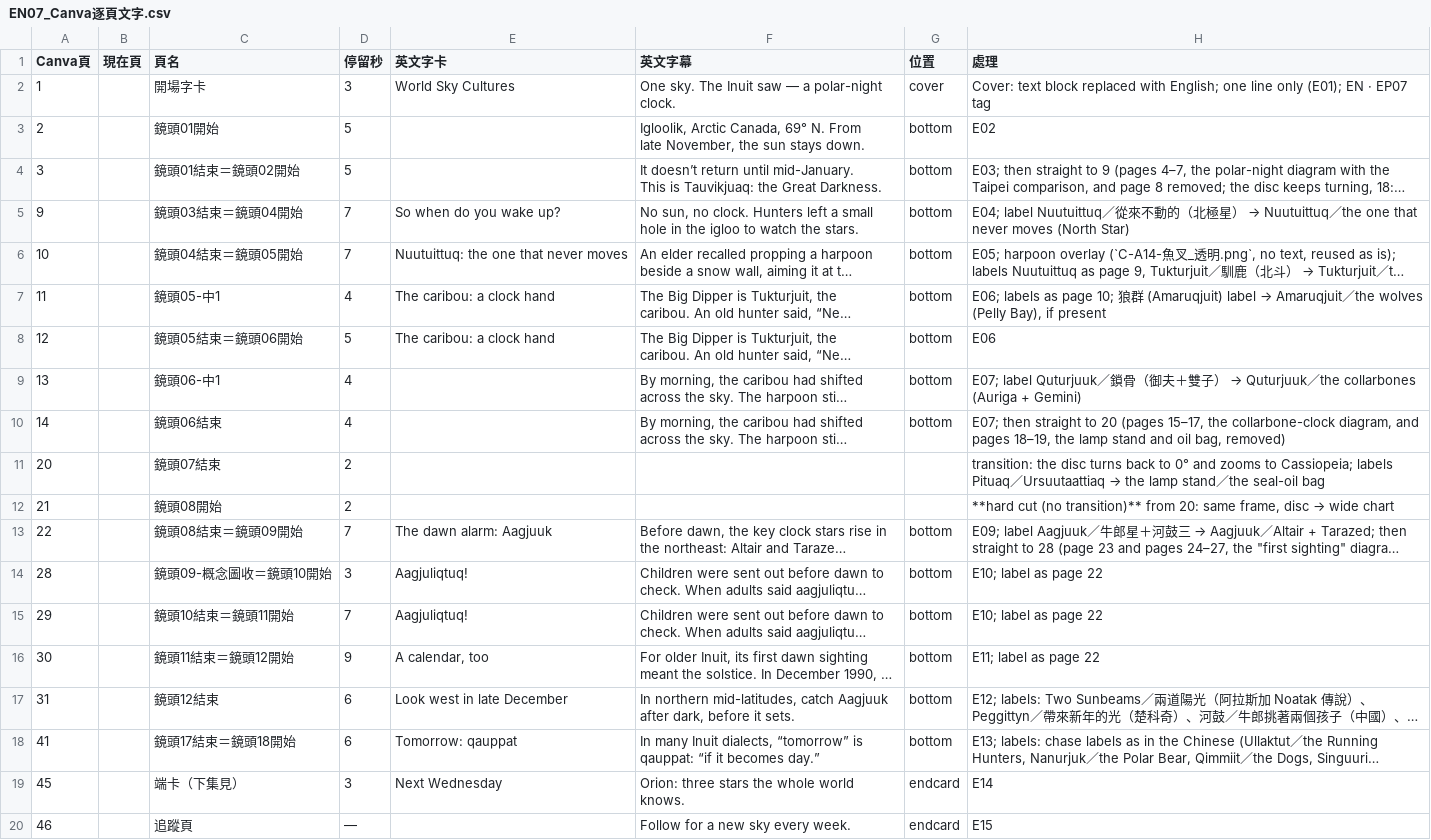
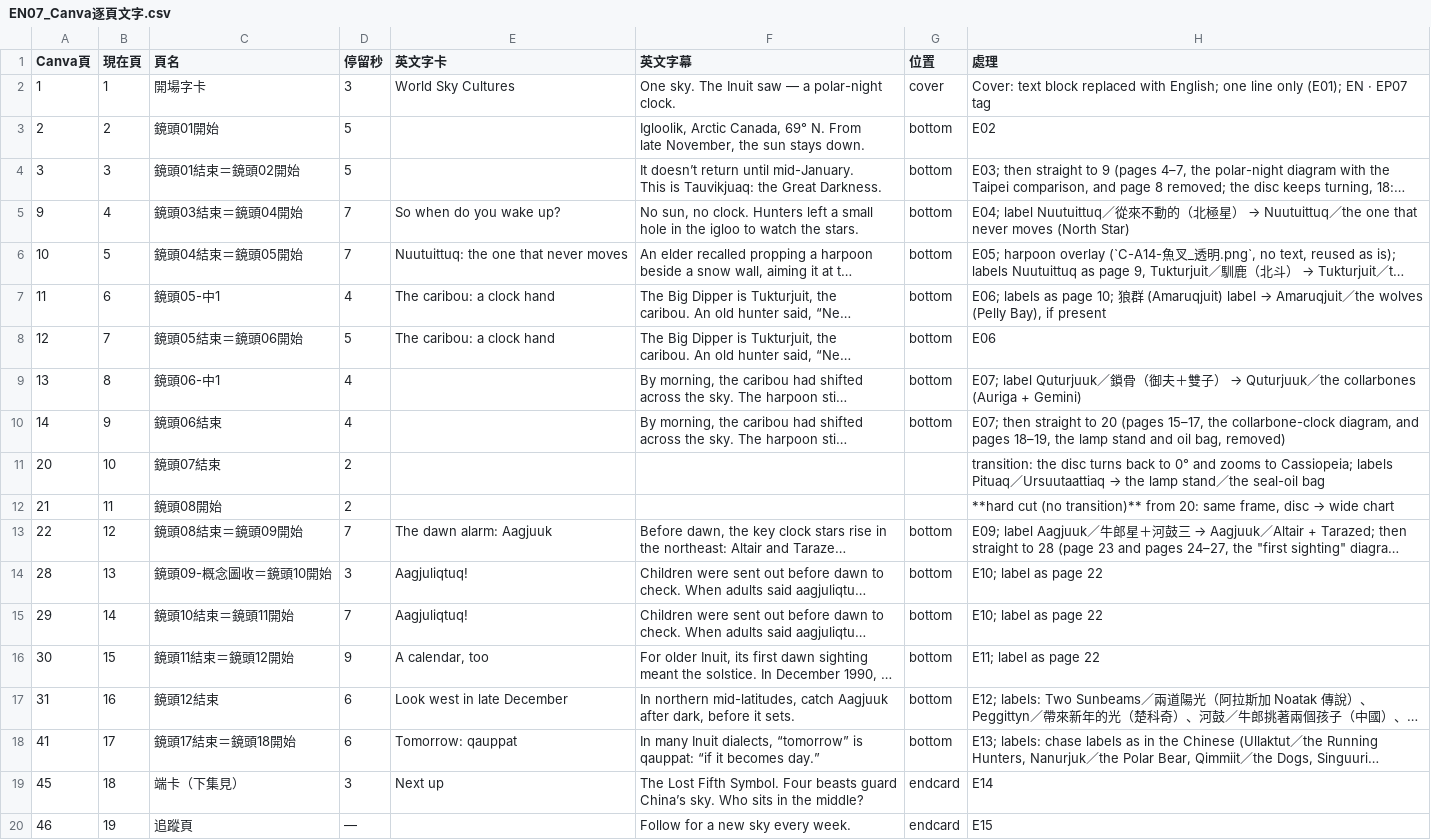
Before and after one commit to Kimchi2104/NTNU-Insta, a CSV file: 05_素材/A-14_因紐特/_英文版/EN07_Canva逐頁文字.csv, drawn as a sheet; long unchanged cells end in …; ↵ is a line break in a cell; the diff names each change by its address in the sheet, - before the commit and + after, or states it on an @@ line.

```diff
--- a/05_素材/A-14_因紐特/_英文版/EN07_Canva逐頁文字.csv
+++ b/05_素材/A-14_因紐特/_英文版/EN07_Canva逐頁文字.csv
-B2 (現在頁): (empty)
+B2 (現在頁): 1
-B3 (現在頁): (empty)
+B3 (現在頁): 2
-B4 (現在頁): (empty)
+B4 (現在頁): 3
-B5 (現在頁): (empty)
+B5 (現在頁): 4
-B6 (現在頁): (empty)
+B6 (現在頁): 5
-B7 (現在頁): (empty)
+B7 (現在頁): 6
-B8 (現在頁): (empty)
+B8 (現在頁): 7
-B9 (現在頁): (empty)
+B9 (現在頁): 8
-B10 (現在頁): (empty)
+B10 (現在頁): 9
-B11 (現在頁): (empty)
+B11 (現在頁): 10
-B12 (現在頁): (empty)
+B12 (現在頁): 11
-B13 (現在頁): (empty)
+B13 (現在頁): 12
-B14 (現在頁): (empty)
+B14 (現在頁): 13
-B15 (現在頁): (empty)
+B15 (現在頁): 14
-B16 (現在頁): (empty)
+B16 (現在頁): 15
-B17 (現在頁): (empty)
+B17 (現在頁): 16
-B18 (現在頁): (empty)
+B18 (現在頁): 17
-B19 (現在頁): (empty)
+B19 (現在頁): 18
-E19 (英文字卡): Next Wednesday
+E19 (英文字卡): Next up
-F19 (英文字幕): Orion: three stars the whole world ↵ knows.
+F19 (英文字幕): The Lost Fifth Symbol. Four beasts guard ↵ China’s sky. Who sits in the middle?
-B20 (現在頁): (empty)
+B20 (現在頁): 19
```
Also changed, not shown: 06_發布月曆/節目表_萬國星空_英文版.csv, 4 other files.
